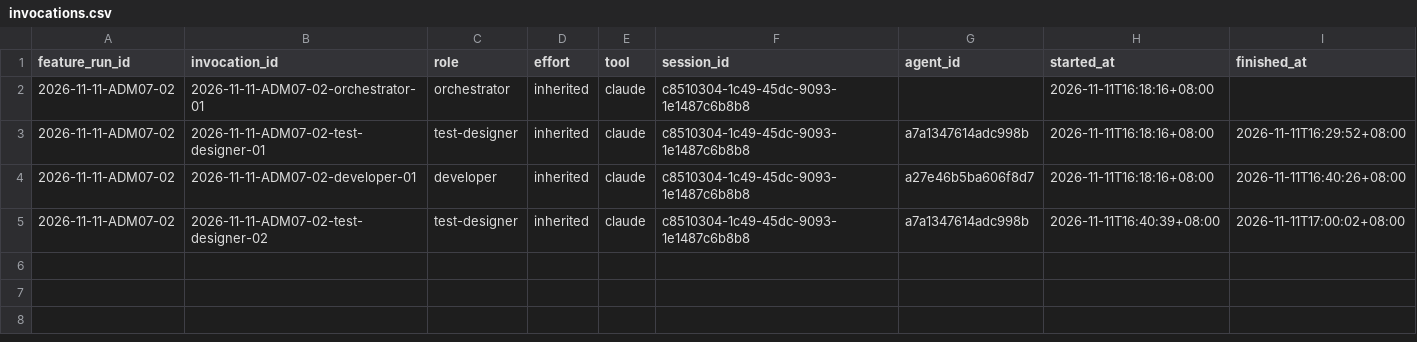
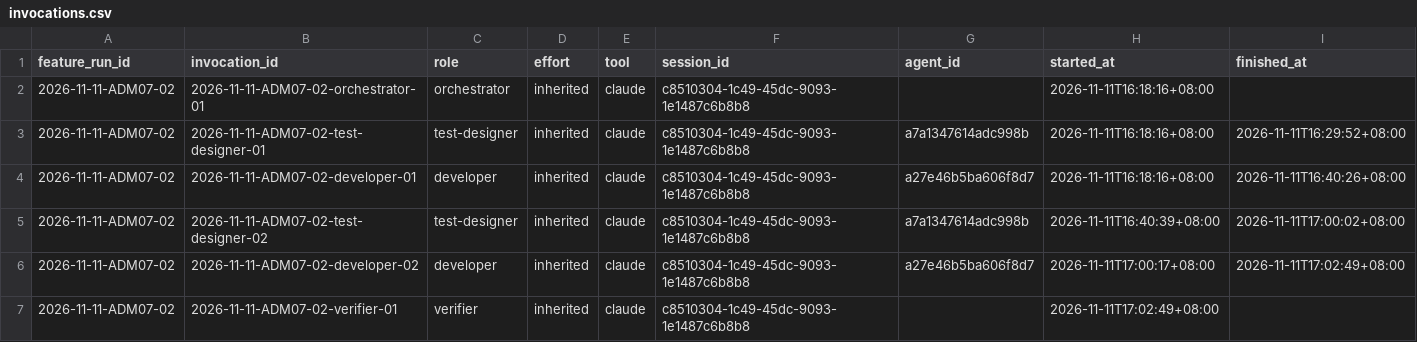
Before and after one commit to CS3227-2610-MP4-learnSWE/CS3227-2610-MP4, a CSV file: workflow/usage/runs/2026-11-11-ADM07-02/invocations.csv, drawn as a sheet; the diff names each change by its address in the sheet, - before the commit and + after, or states it on an @@ line.

```diff
--- a/workflow/usage/runs/2026-11-11-ADM07-02/invocations.csv
+++ b/workflow/usage/runs/2026-11-11-ADM07-02/invocations.csv
+row 6: 2026-11-11-ADM07-02 | 2026-11-11-ADM07-02-developer-02 | developer | inherited | claude | c8510304-1c49-45dc-9093-1e1487c6b8b8 | a27e46b5ba606f8d7 | 2026-11-11T17:00:17+08:00 | 2026-11-11T17:02:49+08:00
+row 7: 2026-11-11-ADM07-02 | 2026-11-11-ADM07-02-verifier-01 | verifier | inherited | claude | c8510304-1c49-45dc-9093-1e1487c6b8b8 |  | 2026-11-11T17:02:49+08:00
```
